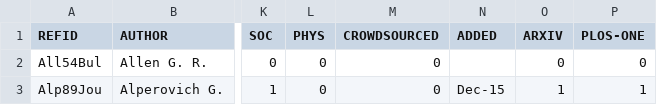
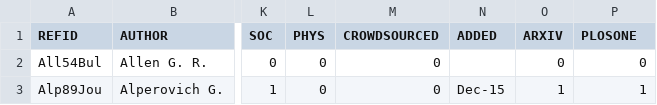
Before and after one commit to ClementineCttn/MetaZipf, a CSV file: data/zipf_refs.csv, drawn as a sheet; only a part is shown, gaps mark what is left out; the diff names each change by its address in the sheet, - before the commit and + after, or states it on an @@ line.

```diff
--- a/data/zipf_refs.csv
+++ b/data/zipf_refs.csv
-P1: PLOS-ONE
+P1: PLOSONE
```
Also changed, not shown: 3 other files.
